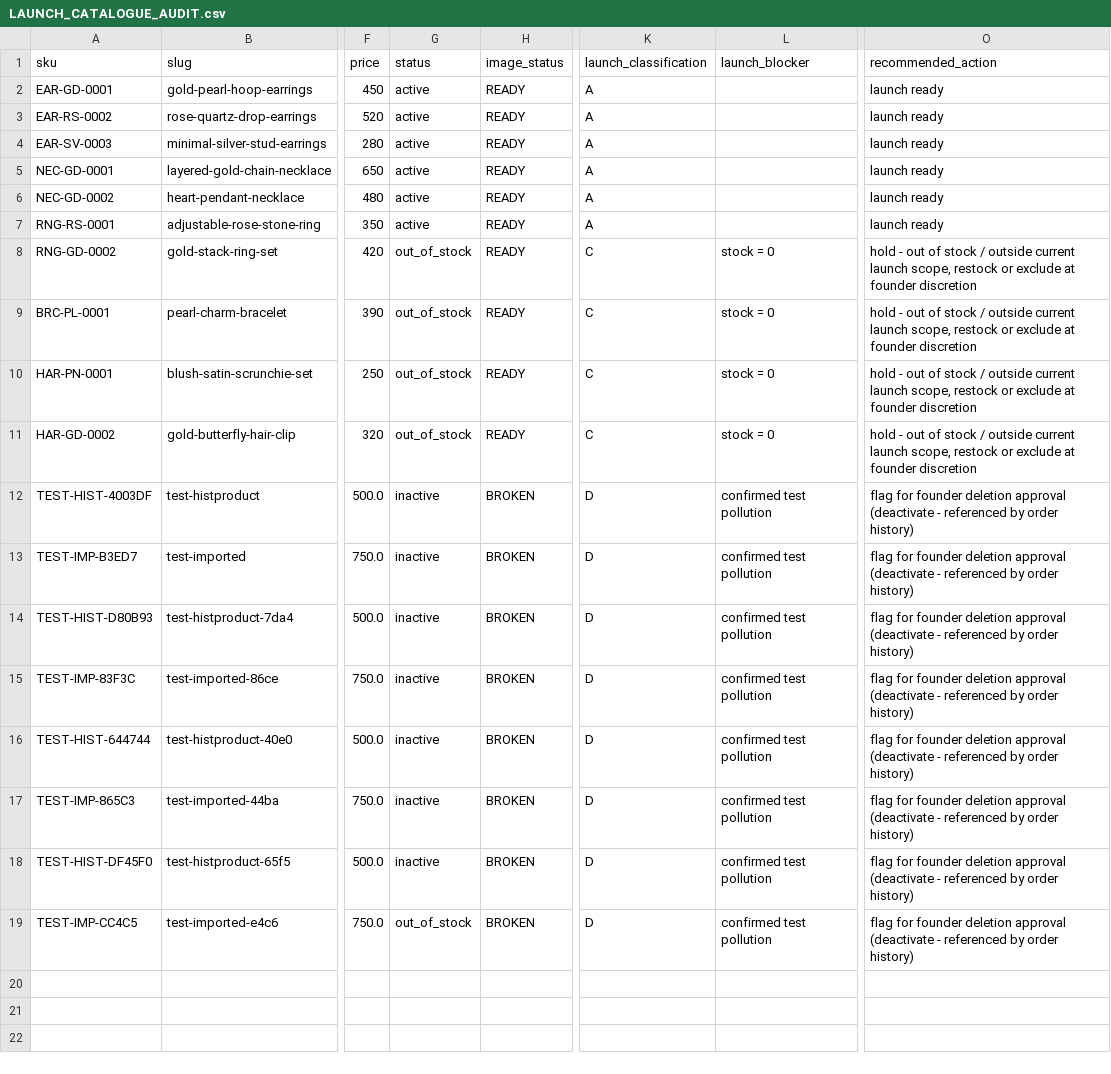
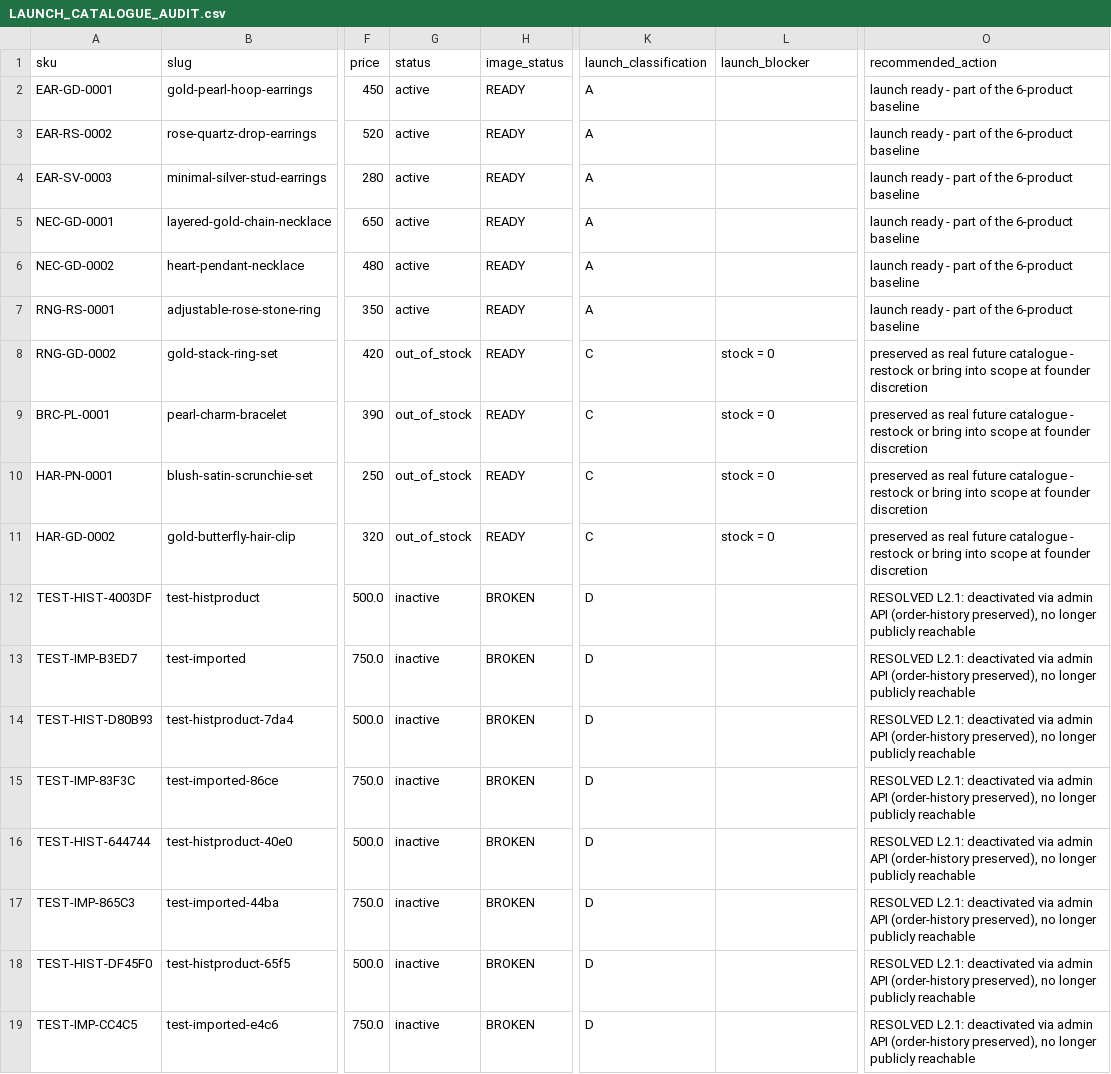
Before and after one commit to go2grocerbe-creator/aayna-webapp, a CSV file: LAUNCH_CATALOGUE_AUDIT.csv, drawn as a sheet; only a part is shown, gaps mark what is left out; the diff names each change by its address in the sheet, - before the commit and + after, or states it on an @@ line.

Commit message:
fix: controlled catalogue cleanup - deactivate confirmed test products
L2.1, founder-approved. All 8 records classified D - CONFIRMED TEST
POLLUTION in LAUNCH_CATALOGUE_AUDIT.md were processed through the existing,
unmodified DELETE /api/admin/products/{id} endpoint. All 8 came back
deactivated (not deleted) - the endpoint's own order-history check found
every one referenced by historical orders and correctly refused to
hard-delete. 0 deleted, 8 deactivated. Order count (51) and a full
order_number+items+total integrity hash are identical before and after.

The 4 TEST_Cat_* categories are unchanged: no admin DELETE /categories
endpoint exists in this codebase, so there is no existing, safe
business-logic path to remove them further. All 4 were already inactive
and already excluded from GET /api/categories.

Also fixes a real, separate bug found during verification: GET
/api/products/{slug} had no status filter on its primary lookup, unlike
list_products() and unlike this same endpoint's own related-products query
four lines below. A deactivated product's direct PDP route stayed publicly
reachable by slug regardless of status - confirmed live before the fix
(test-imported-e4c6 still returned 200 after deactivation). Fixed to use
the same {"active","out_of_stock"} filter already applied everywhere else
public product data is read. Backend query-filter fix only, no frontend
file touched.

Verified after cleanup: zero test records in /api/products, /api/products
?category=earrings, direct PDP (all 8 now 404), or sitemap.xml. Category
product_count: Earrings 3, Necklaces 2, Rings 1 - the founder-approved
6-product launch baseline, confirmed live via the real storefront (/shop
shows 7 pieces = the 6-product baseline + the one legitimate real
out-of-stock ring, correctly still shown with its existing "Out of Stock"
badge - pre-existing D2 behavior, unchanged).

See LAUNCH_CATALOGUE_BASELINE.md for full before/after detail.

```diff
--- a/LAUNCH_CATALOGUE_AUDIT.csv
+++ b/LAUNCH_CATALOGUE_AUDIT.csv
-O2:O7 (recommended_action): launch ready
+O2:O7 (recommended_action): launch ready - part of the 6-product baseline
-O8:O11 (recommended_action): hold - out of stock / outside current launch scope, restock or exclude at founder…
+O8:O11 (recommended_action): preserved as real future catalogue - restock or bring into scope at founder…
-L12:L19 (launch_blocker): confirmed test pollution
+L12:L19 (launch_blocker): (empty)
-O12:O19 (recommended_action): flag for founder deletion approval (deactivate - referenced by order history)
+O12:O19 (recommended_action): RESOLVED L2.1: deactivated via admin API (order-history preserved), no longer publicly reachable
-G19 (status): out_of_stock
+G19 (status): inactive
```
Also changed, not shown: 3 other files.
